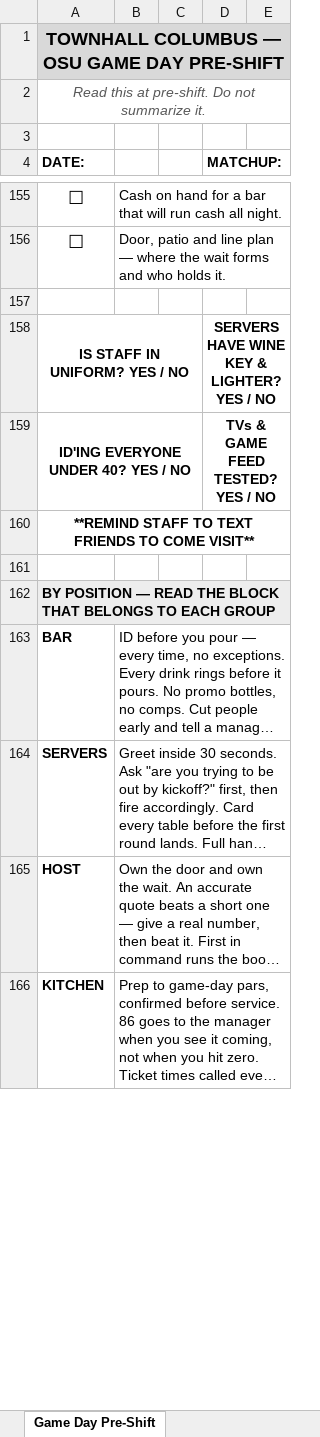
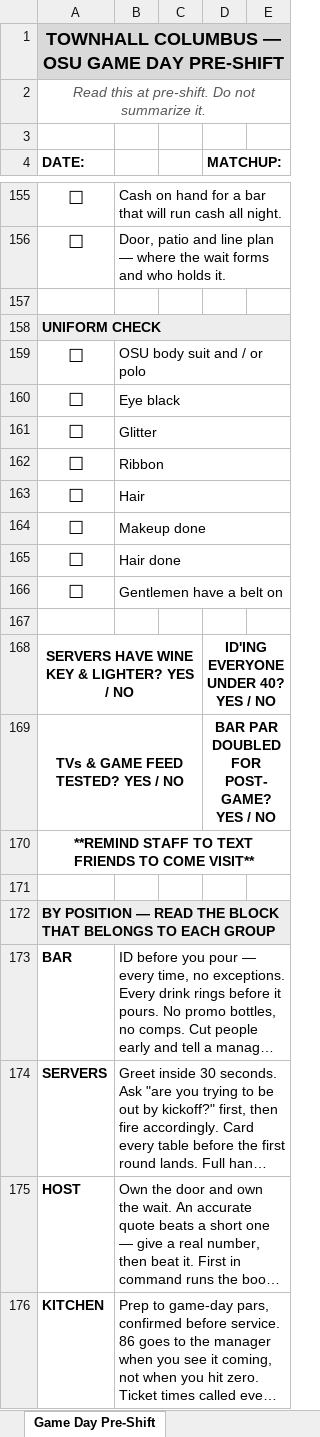
Before and after one commit to taylormccullough28-lab/townhall-ordering, an Excel workbook: docs/GameDay_PreShift_Template.xlsx, sheet Game Day Pre-Shift, drawn as a sheet; only a part is shown, gaps mark what is left out; long unchanged cells end in …; values as stored, in another font and other column widths than the file's, no borders; removed rows and columns are numbered as before the commit, all else as after; the diff names each change by its address in the sheet, - before the commit and + after, or states it on an @@ line.

```diff
--- a/docs/GameDay_PreShift_Template.xlsx (sheet Game Day Pre-Shift)
+++ b/docs/GameDay_PreShift_Template.xlsx (sheet Game Day Pre-Shift)
-row 158: IS STAFF IN UNIFORM? YES / NO |  |  | SERVERS HAVE WINE KEY & LIGHTER? YES / NO
+row 158: UNIFORM CHECK
+row 159: ☐ | OSU body suit and / or polo
+row 160: ☐ | Eye black
+row 161: ☐ | Glitter
+row 162: ☐ | Ribbon
+row 163: ☐ | Hair
+row 164: ☐ | Makeup done
+row 165: ☐ | Hair done
+row 166: ☐ | Gentlemen have a belt on
-row 167: ID'ING EVERYONE UNDER 40? YES / NO |  |  | TVs & GAME FEED TESTED? YES / NO
+row 167: (empty)
-A159:C159 merged
-D159:E159 merged
+row 168: SERVERS HAVE WINE KEY & LIGHTER? YES / NO |  |  | ID'ING EVERYONE UNDER 40? YES / NO
+row 169: TVs & GAME FEED TESTED? YES / NO |  |  | BAR PAR DOUBLED FOR POST-GAME? YES / NO
```
Also changed, not shown: 3 other files.
